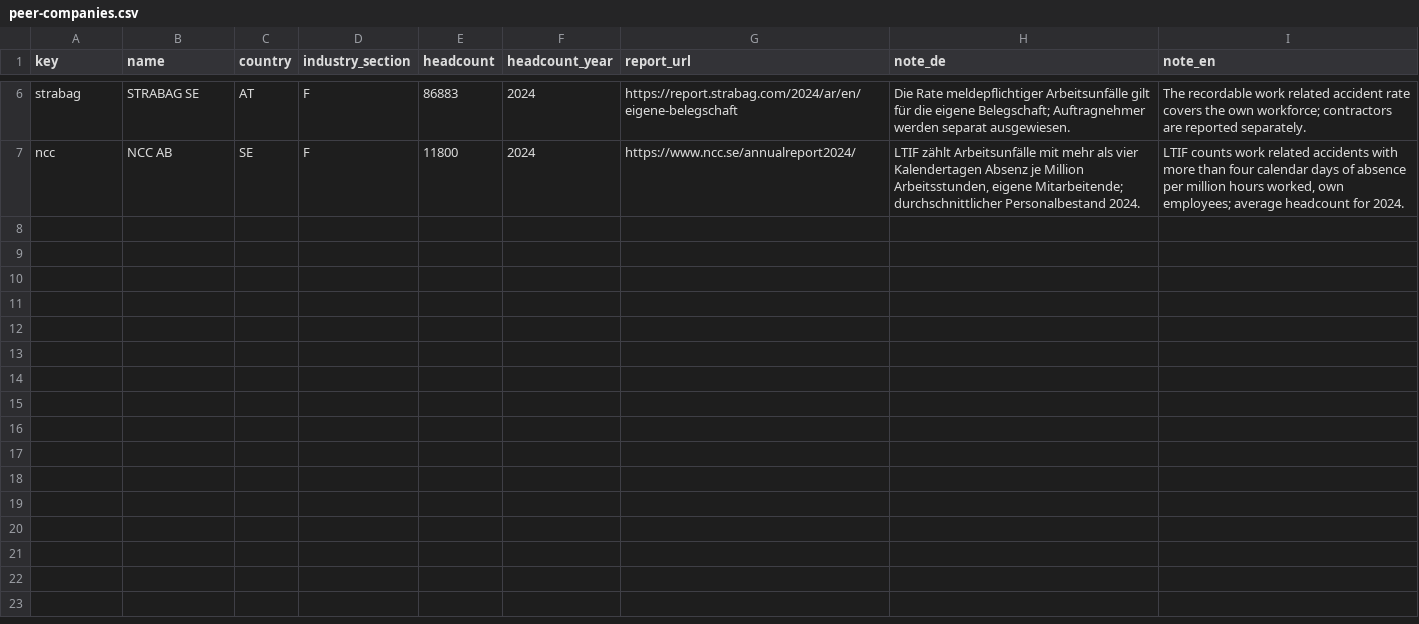
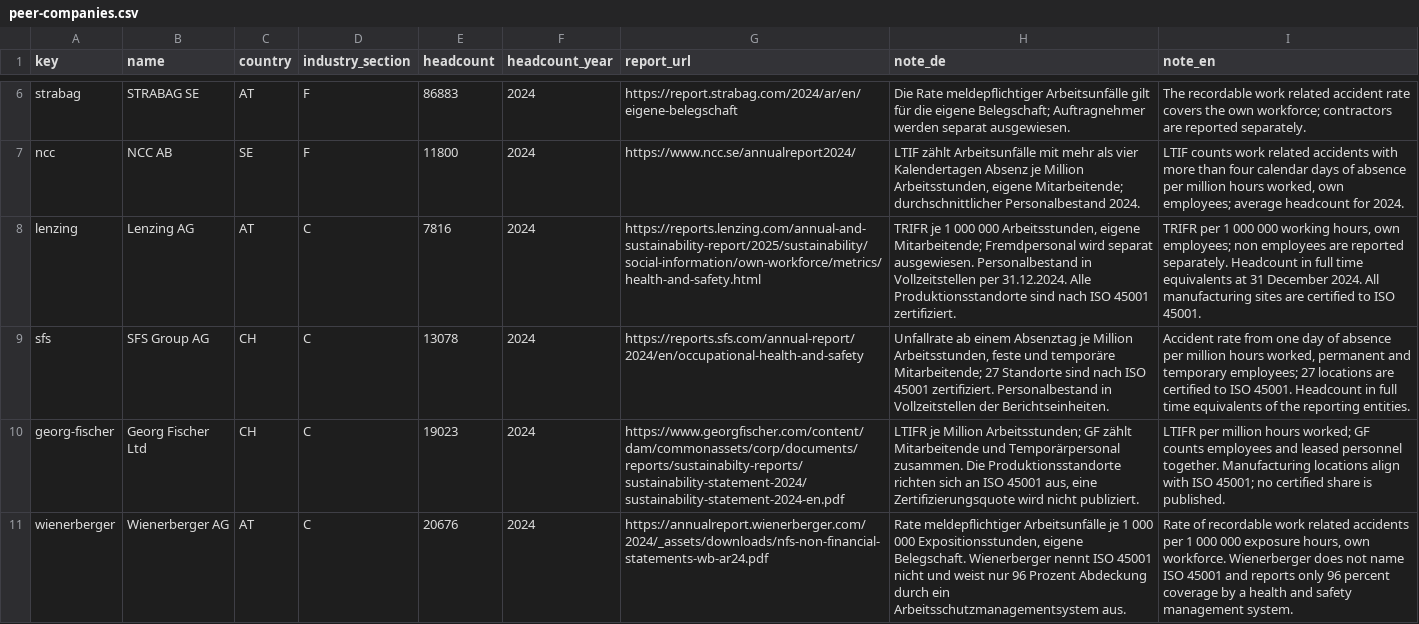
Before and after one commit to adarxyadav/sme24-new, a CSV file: supabase/seed-data/peer-companies.csv, drawn as a sheet; only a part is shown, gaps mark what is left out; the diff covers the shown part only; the diff names each change by its address in the sheet, - before the commit and + after, or states it on an @@ line.

```diff
--- a/supabase/seed-data/peer-companies.csv
+++ b/supabase/seed-data/peer-companies.csv
+row 8: lenzing | Lenzing AG | AT | C | 7816 | 2024 | https://reports.lenzing.com/annual-and-sustainability-report/2025/sustainability/social-information/own-workforce/metrics/health-and-safety.html | TRIFR je 1 000 000 Arbeitsstunden, eigene Mitarbeitende; Fremdpersonal wird separat ausgewiesen. Personalbestand in Vollzeitstellen per 31.12.2024. Alle Produktionsstandorte sind nach ISO 45001 zertifiziert. | TRIFR per 1 000 000 working hours, own employees; non employees are reported separately. Headcount in full time equivalents at 31 December 2024. All manufacturing sites are certified to ISO 45001.
+row 9: sfs | SFS Group AG | CH | C | 13078 | 2024 | https://reports.sfs.com/annual-report/2024/en/occupational-health-and-safety | Unfallrate ab einem Absenztag je Million Arbeitsstunden, feste und temporäre Mitarbeitende; 27 Standorte sind nach ISO 45001 zertifiziert. Personalbestand in Vollzeitstellen der Berichtseinheiten. | Accident rate from one day of absence per million hours worked, permanent and temporary employees; 27 locations are certified to ISO 45001. Headcount in full time equivalents of the reporting entities.
+row 10: georg-fischer | Georg Fischer Ltd | CH | C | 19023 | 2024 | https://www.georgfischer.com/content/dam/commonassets/corp/documents/reports/sustainabilty-reports/sustainability-statement-2024/sustainability-statement-2024-en.pdf | LTIFR je Million Arbeitsstunden; GF zählt Mitarbeitende und Temporärpersonal zusammen. Die Produktionsstandorte richten sich an ISO 45001 aus, eine Zertifizierungsquote wird nicht publiziert. | LTIFR per million hours worked; GF counts employees and leased personnel together. Manufacturing locations align with ISO 45001; no certified share is published.
+row 11: wienerberger | Wienerberger AG | AT | C | 20676 | 2024 | https://annualreport.wienerberger.com/2024/_assets/downloads/nfs-non-financial-statements-wb-ar24.pdf | Rate meldepflichtiger Arbeitsunfälle je 1 000 000 Expositionsstunden, eigene Belegschaft. Wienerberger nennt ISO 45001 nicht und weist nur 96 Prozent Abdeckung durch ein Arbeitsschutzmanagementsystem aus. | Rate of recordable work related accidents per 1 000 000 exposure hours, own workforce. Wienerberger does not name ISO 45001 and reports only 96 percent coverage by a health and safety management system.
```
Also changed, not shown: 4 added rows elsewhere in this file, supabase/seed-data/peer-figures.csv, 5 other files.
